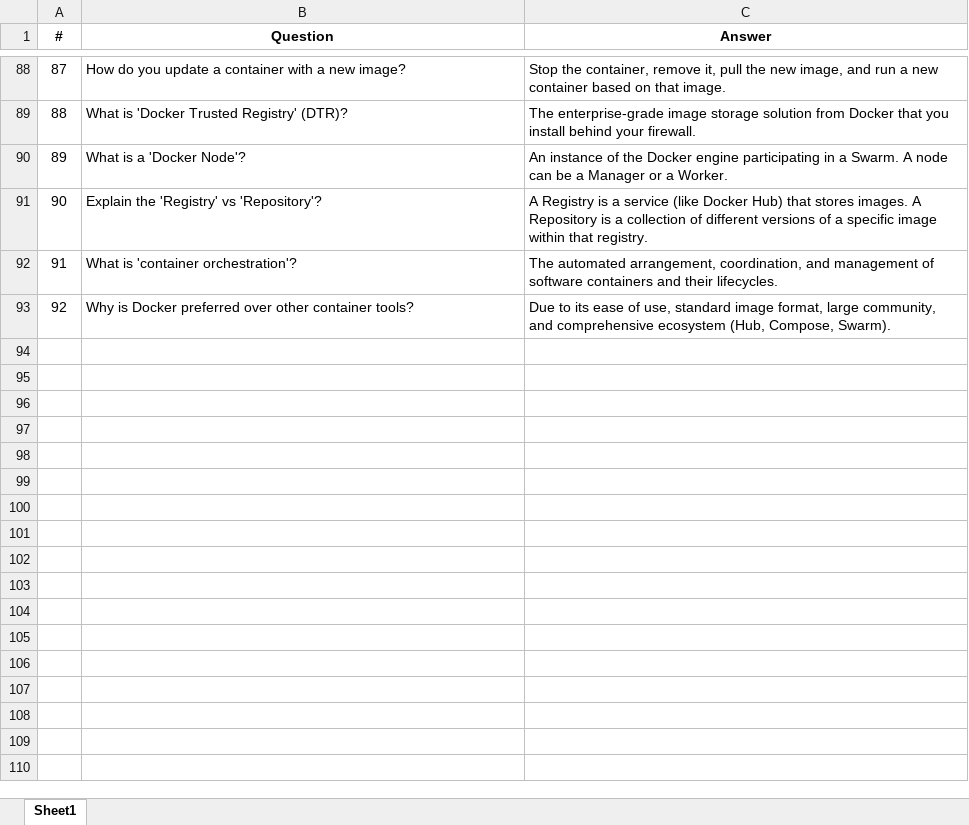
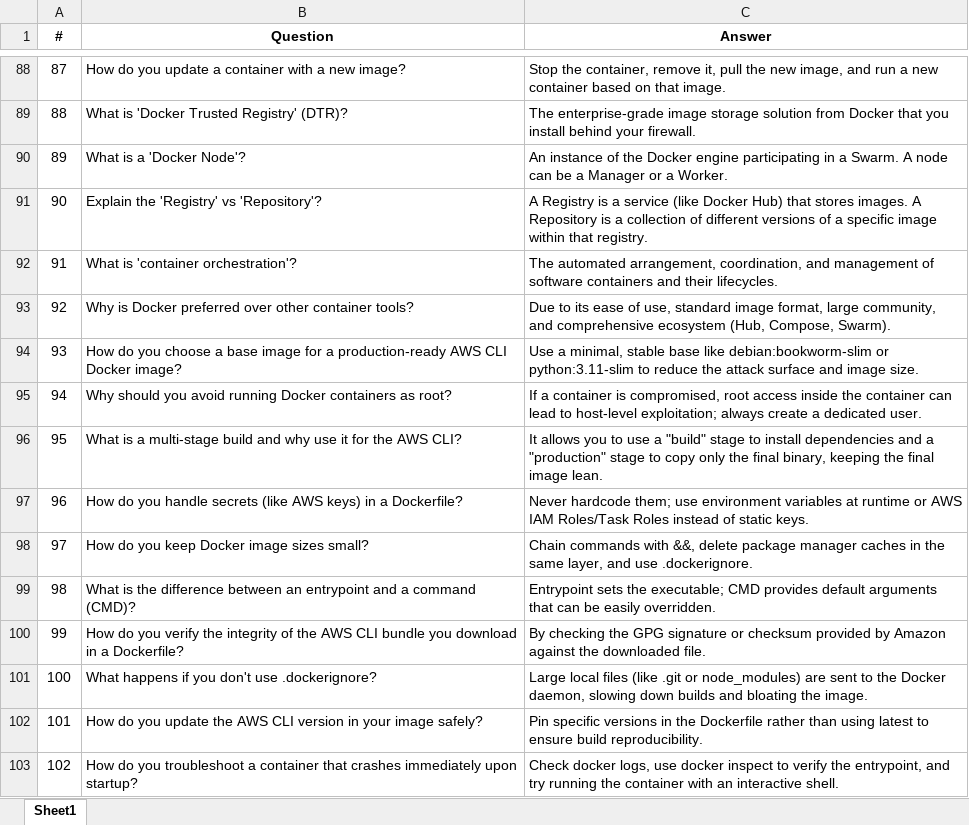
Before and after one commit to mauricej-source/codex_projects, an Excel workbook: technical_assessment_by_job/questions/docker_questions.xlsx, sheet Sheet1, drawn as a sheet; only a part is shown, gaps mark what is left out; values as stored, in another font and other column widths than the file's, no borders; the diff names each change by its address in the sheet, - before the commit and + after, or states it on an @@ line.

```diff
--- a/technical_assessment_by_job/questions/docker_questions.xlsx (sheet Sheet1)
+++ b/technical_assessment_by_job/questions/docker_questions.xlsx (sheet Sheet1)
+row 94: 93 | How do you choose a base image for a production-ready AWS CLI Docker image? | Use a minimal, stable base like debian:bookworm-slim or python:3.11-slim to reduce the attack surface and image size.
+row 95: 94 | Why should you avoid running Docker containers as root? | If a container is compromised, root access inside the container can lead to host-level exploitation; always create a dedicated user.
+row 96: 95 | What is a multi-stage build and why use it for the AWS CLI? | It allows you to use a "build" stage to install dependencies and a "production" stage to copy only the final binary, keeping the final image lean.
+row 97: 96 | How do you handle secrets (like AWS keys) in a Dockerfile? | Never hardcode them; use environment variables at runtime or AWS IAM Roles/Task Roles instead of static keys.
+row 98: 97 | How do you keep Docker image sizes small? | Chain commands with &&, delete package manager caches in the same layer, and use .dockerignore.
+row 99: 98 | What is the difference between an entrypoint and a command (CMD)? | Entrypoint sets the executable; CMD provides default arguments that can be easily overridden.
+row 100: 99 | How do you verify the integrity of the AWS CLI bundle you download in a Dockerfile? | By checking the GPG signature or checksum provided by Amazon against the downloaded file.
+row 101: 100 | What happens if you don't use .dockerignore? | Large local files (like .git or node_modules) are sent to the Docker daemon, slowing down builds and bloating the image.
+row 102: 101 | How do you update the AWS CLI version in your image safely? | Pin specific versions in the Dockerfile rather than using latest to ensure build reproducibility.
+row 103: 102 | How do you troubleshoot a container that crashes immediately upon startup? | Check docker logs, use docker inspect to verify the entrypoint, and try running the container with an interactive shell.
```
Also changed, not shown: lottery_gap_generator/input/PowerBall_WinningNumbers.xlsx, technical_assessment_by_job/questions/python_questions.xlsx, 3 other files.
